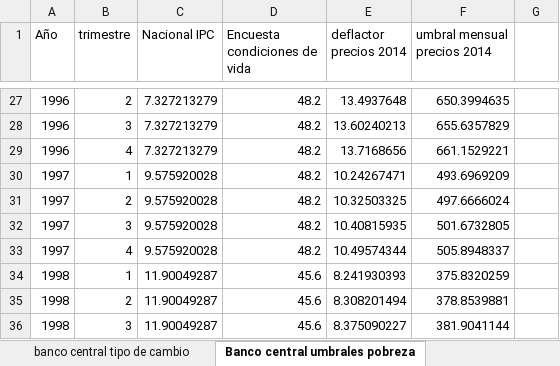
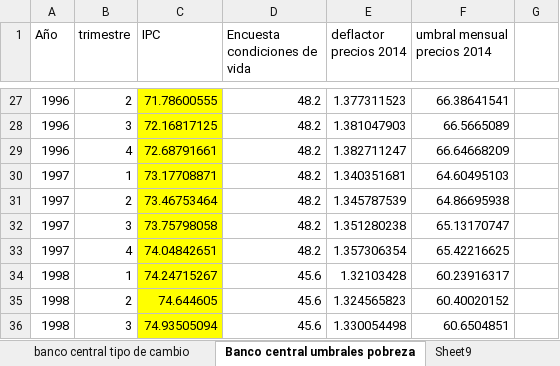
Before and after one commit to oejaramillo/salario-minimo-y-pobreza-Ecuador, an Excel workbook: data_externa.xlsx, sheet Banco central umbrales pobreza, drawn as a sheet; only a part is shown, gaps mark what is left out; values as stored, in another font and other column widths than the file's, no borders; charts and pictures not drawn; the diff covers the shown part only; the diff names each change by its address in the sheet, - before the commit and + after, or states it on an @@ line.

```diff
--- a/data_externa.xlsx (sheet Banco central umbrales pobreza)
+++ b/data_externa.xlsx (sheet Banco central umbrales pobreza)
+sheet tab: Sheet9
-C1: Nacional IPC
+C1: IPC
-C27:C36 fill: none
+C27:C36 fill: #FFFF00
-C27 (IPC): 7.327213279
+C27 (IPC): 71.78600555
-E27 (deflactor precios 2014): 13.4937648
+E27 (deflactor precios 2014): 1.377311523
-F27 (umbral mensual precios 2014): 650.3994635
+F27 (umbral mensual precios 2014): 66.38641541
-C28 (IPC): 7.327213279
+C28 (IPC): 72.16817125
-E28 (deflactor precios 2014): 13.60240213
+E28 (deflactor precios 2014): 1.381047903
-F28 (umbral mensual precios 2014): 655.6357829
+F28 (umbral mensual precios 2014): 66.5665089
-C29 (IPC): 7.327213279
+C29 (IPC): 72.68791661
-E29 (deflactor precios 2014): 13.7168656
+E29 (deflactor precios 2014): 1.382711247
-F29 (umbral mensual precios 2014): 661.1529221
+F29 (umbral mensual precios 2014): 66.64668209
-C30 (IPC): 9.575920028
+C30 (IPC): 73.17708871
-E30 (deflactor precios 2014): 10.24267471
+E30 (deflactor precios 2014): 1.340351681
-F30 (umbral mensual precios 2014): 493.6969209
+F30 (umbral mensual precios 2014): 64.60495103
-C31 (IPC): 9.575920028
+C31 (IPC): 73.46753464
-E31 (deflactor precios 2014): 10.32503325
+E31 (deflactor precios 2014): 1.345787539
-F31 (umbral mensual precios 2014): 497.6666024
+F31 (umbral mensual precios 2014): 64.86695938
-C32 (IPC): 9.575920028
+C32 (IPC): 73.75798058
-E32 (deflactor precios 2014): 10.40815935
+E32 (deflactor precios 2014): 1.351280238
-F32 (umbral mensual precios 2014): 501.6732805
+F32 (umbral mensual precios 2014): 65.13170747
-C33 (IPC): 9.575920028
+C33 (IPC): 74.04842651
-E33 (deflactor precios 2014): 10.49574344
+E33 (deflactor precios 2014): 1.357306354
-F33 (umbral mensual precios 2014): 505.8948337
+F33 (umbral mensual precios 2014): 65.42216625
-C34 (IPC): 11.90049287
+C34 (IPC): 74.24715267
-E34 (deflactor precios 2014): 8.241930393
+E34 (deflactor precios 2014): 1.32103428
-F34 (umbral mensual precios 2014): 375.8320259
+F34 (umbral mensual precios 2014): 60.23916317
-C35 (IPC): 11.90049287
+C35 (IPC): 74.644605
-E35 (deflactor precios 2014): 8.308201494
+E35 (deflactor precios 2014): 1.324565823
-F35 (umbral mensual precios 2014): 378.8539881
+F35 (umbral mensual precios 2014): 60.40020152
-C36 (IPC): 11.90049287
+C36 (IPC): 74.93505094
-E36 (deflactor precios 2014): 8.375090227
+E36 (deflactor precios 2014): 1.330054498
-F36 (umbral mensual precios 2014): 381.9041144
+F36 (umbral mensual precios 2014): 60.6504851
```
Also changed, not shown: 106 edited cells and cell formats elsewhere in this sheet, sheet datos, charts or pictures, 16 other files.
